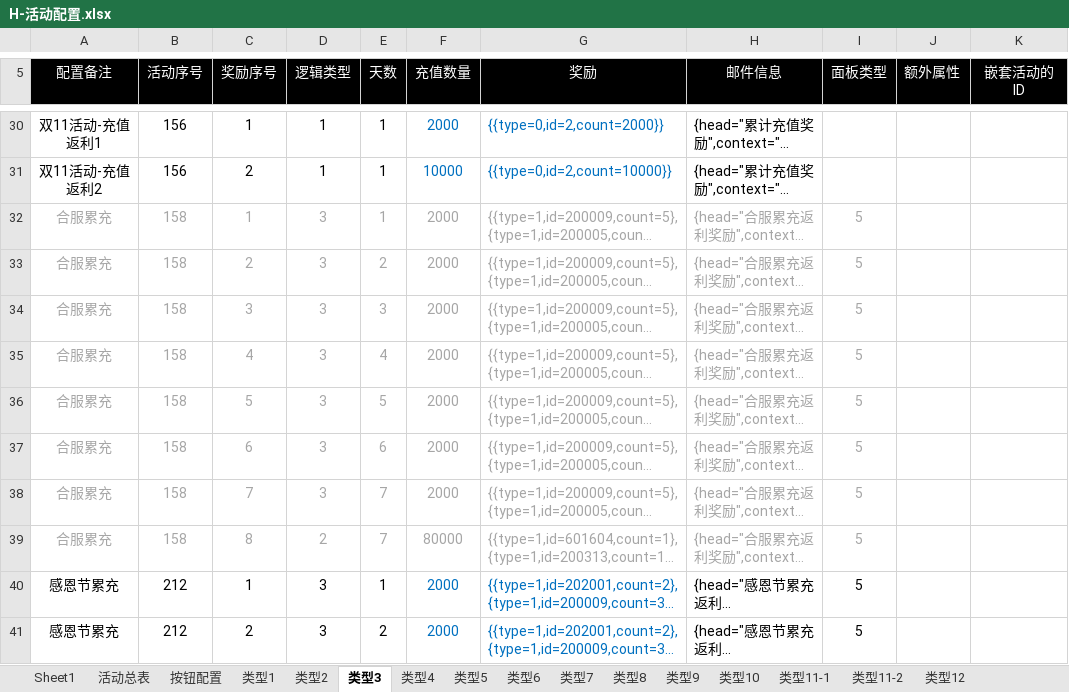
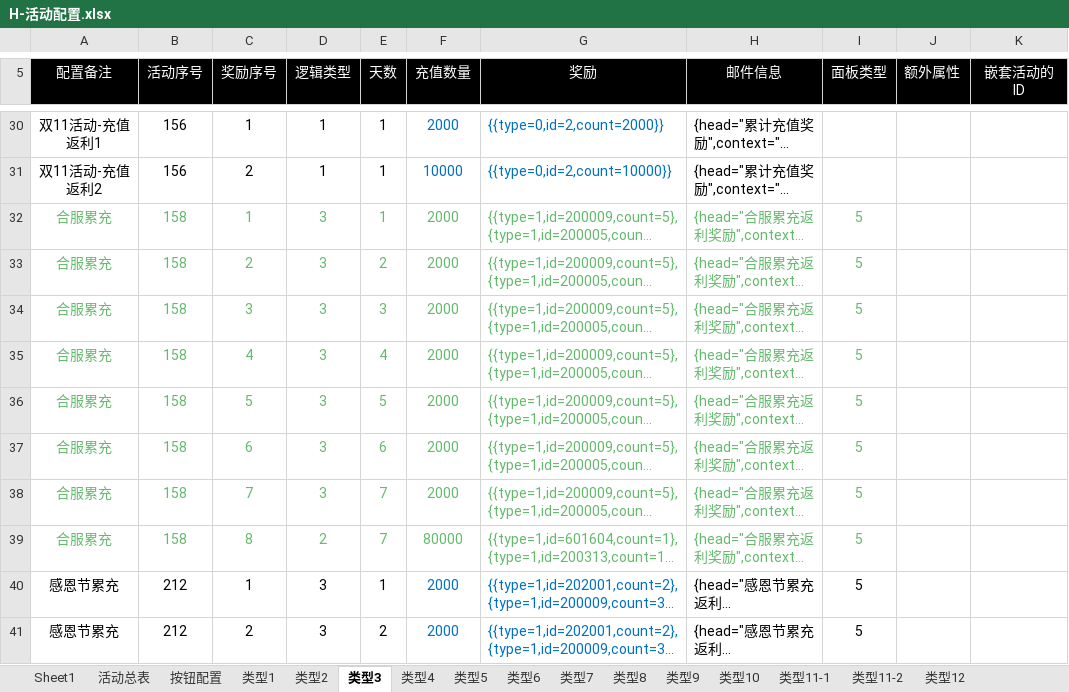
Before and after one commit to bill-htd/daobiaogongju, an Excel workbook: 导表工具/H-活动配置.xlsx, sheet 类型3, drawn as a sheet; only a part is shown, gaps mark what is left out; long unchanged cells end in …; values as stored, in another font and other column widths than the file's, no borders; the diff names each change by its address in the sheet, - before the commit and + after, or states it on an @@ line.

```diff
--- a/导表工具/H-活动配置.xlsx (sheet 类型3)
+++ b/导表工具/H-活动配置.xlsx (sheet 类型3)
-A32:I39 text colour: #A6A6A6
+A32:I39 text colour: #63B96C
```
Also changed, not shown: sheet 按钮配置, sheet 类型2, sheet 活动总表, sheet 类型5, sheet 类型12, sheet 类型9, 导表工具/C-采矿.xlsx, 导表工具/G-功能入口.xlsx, 9 other files.
